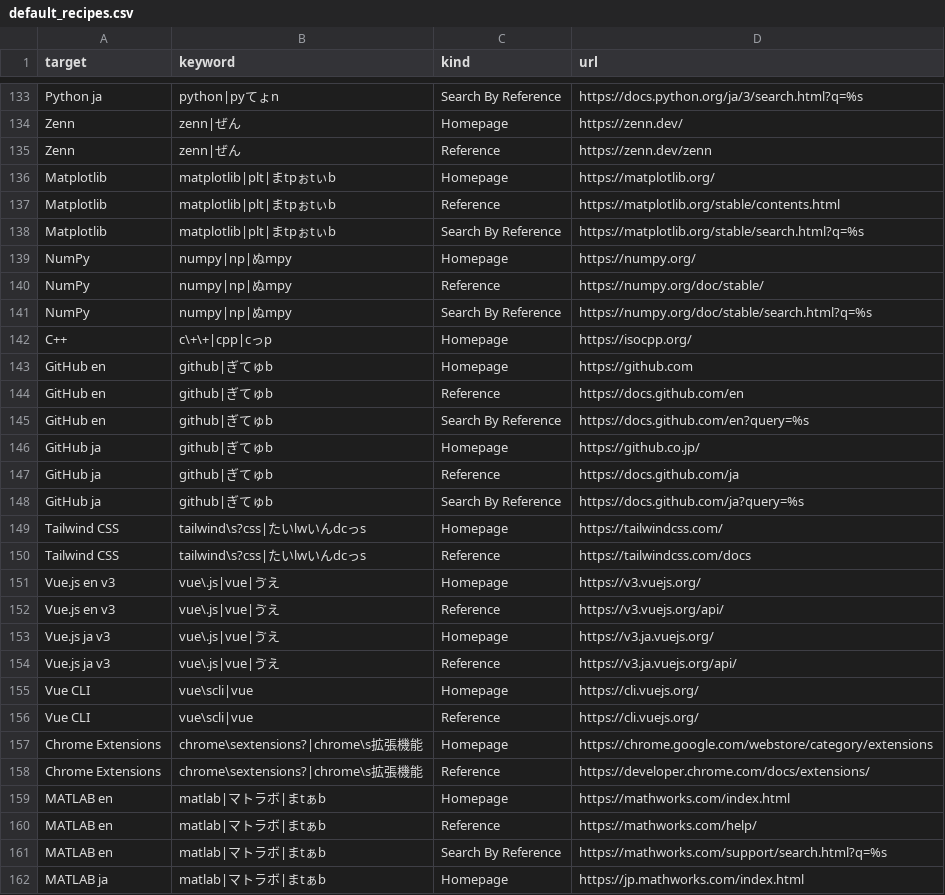
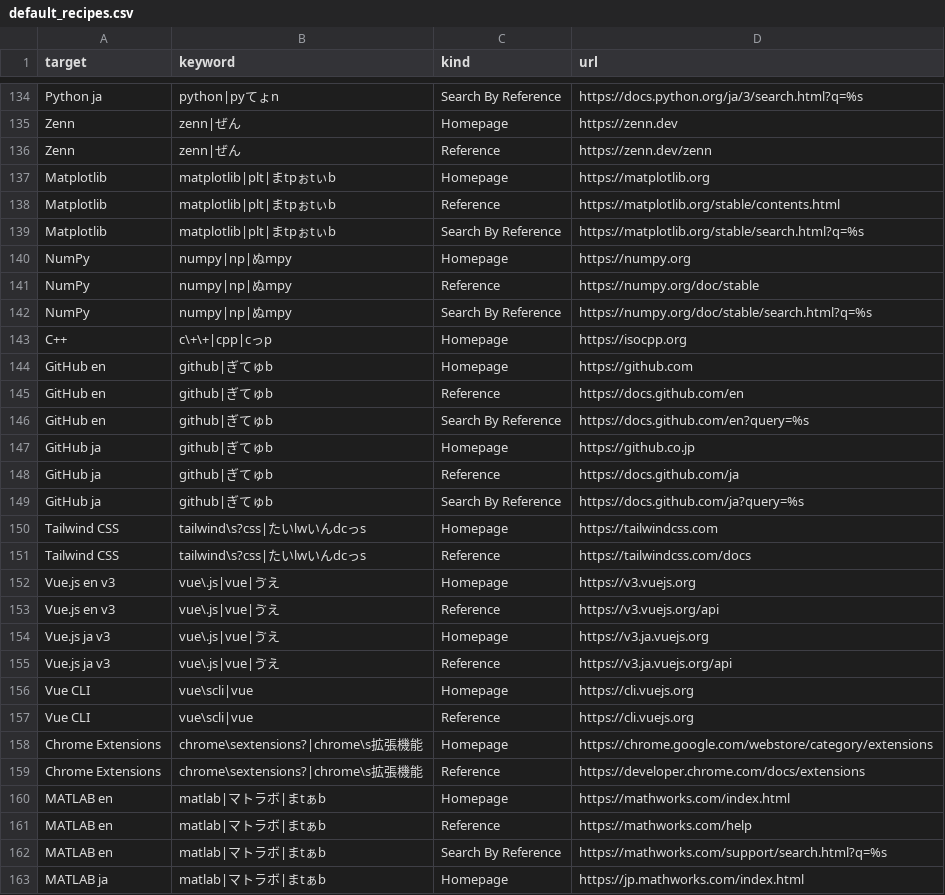
Before and after one commit to eetann/amazing-searcher, a CSV file: src/assets/default_recipes.csv, drawn as a sheet; only a part is shown, gaps mark what is left out; addresses are those after the commit; the diff covers the shown part only; the diff names each change by its address in the sheet, - before the commit and + after, or states it on an @@ line.

```diff
--- a/src/assets/default_recipes.csv
+++ b/src/assets/default_recipes.csv
-D135 (url): https://zenn.dev/
+D135 (url): https://zenn.dev
-D137 (url): https://matplotlib.org/
+D137 (url): https://matplotlib.org
-D140 (url): https://numpy.org/
+D140 (url): https://numpy.org
-D141 (url): https://numpy.org/doc/stable/
+D141 (url): https://numpy.org/doc/stable
-D143 (url): https://isocpp.org/
+D143 (url): https://isocpp.org
-D147 (url): https://github.co.jp/
+D147 (url): https://github.co.jp
-D150 (url): https://tailwindcss.com/
+D150 (url): https://tailwindcss.com
-D152 (url): https://v3.vuejs.org/
+D152 (url): https://v3.vuejs.org
-D153 (url): https://v3.vuejs.org/api/
+D153 (url): https://v3.vuejs.org/api
-D154 (url): https://v3.ja.vuejs.org/
+D154 (url): https://v3.ja.vuejs.org
-D155 (url): https://v3.ja.vuejs.org/api/
+D155 (url): https://v3.ja.vuejs.org/api
-D156:D157 (url): https://cli.vuejs.org/
+D156:D157 (url): https://cli.vuejs.org
-D159 (url): https://developer.chrome.com/docs/extensions/
+D159 (url): https://developer.chrome.com/docs/extensions
-D161 (url): https://mathworks.com/help/
+D161 (url): https://mathworks.com/help
```
Also changed, not shown: 1 added row and 82 edited cells elsewhere in this file, 15 other files.
